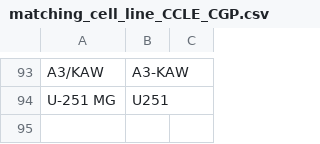
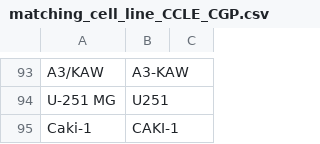
Before and after one commit to bhklab/cdrug, a CSV file: matching_cell_line_CCLE_CGP.csv, drawn as a sheet; only a part is shown, gaps mark what is left out.

```diff
--- a/matching_cell_line_CCLE_CGP.csv
+++ b/matching_cell_line_CCLE_CGP.csv
@@ -94 +94,2 @@ A3/KAW,A3-KAW,
 U-251 MG,U251,
+Caki-1,CAKI-1,
```
Also changed, not shown: 4 other files.
